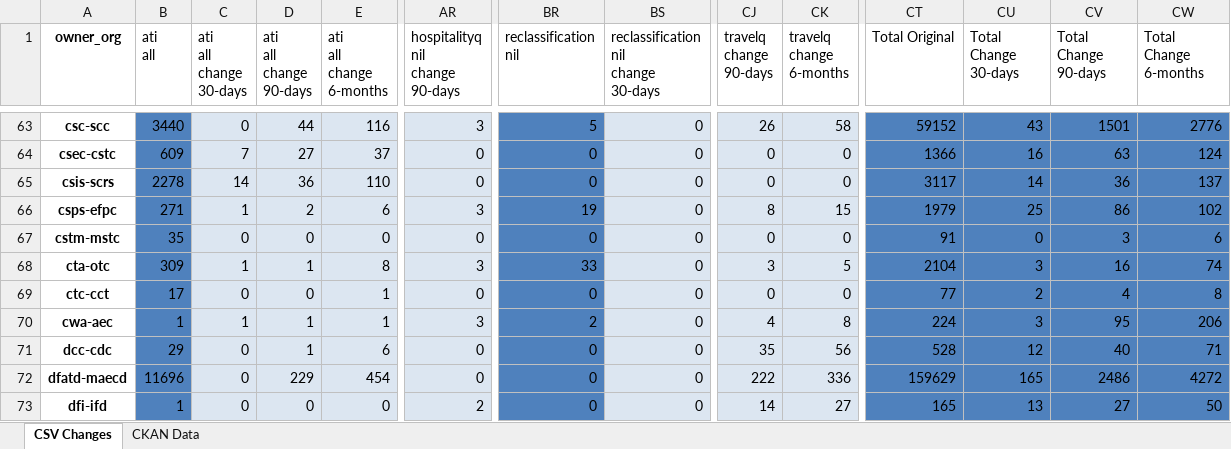
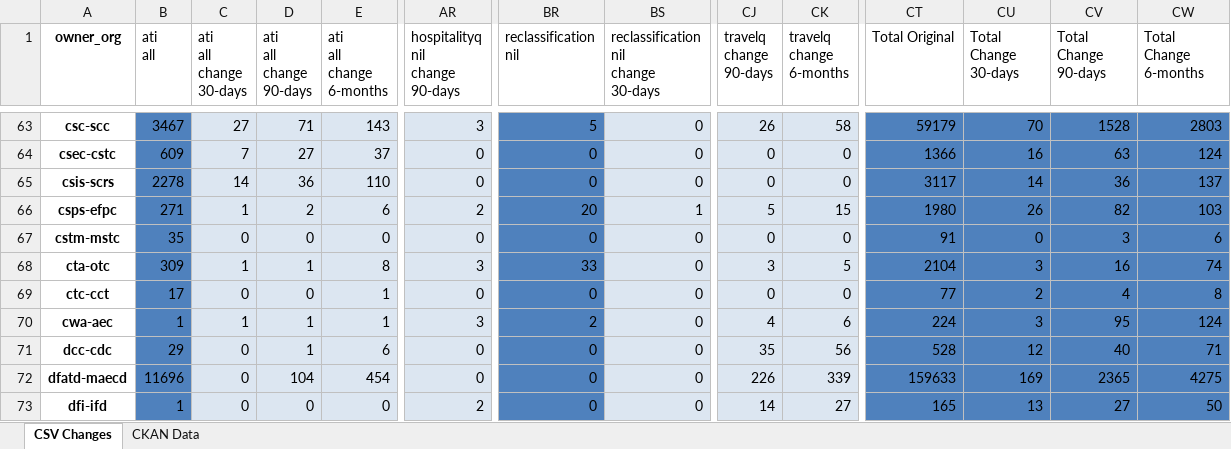
Before and after one commit to PatLittle/analytics-corporate-reporting, an Excel workbook: PD_CHANGES_RPT/PD_Activity.xlsx, sheet CSV Changes, drawn as a sheet; only a part is shown, gaps mark what is left out; values as stored, in another font and other column widths than the file's, no borders; the diff covers the shown part only; the diff names each change by its address in the sheet, - before the commit and + after, or states it on an @@ line.

```diff
--- a/PD_CHANGES_RPT/PD_Activity.xlsx (sheet CSV Changes)
+++ b/PD_CHANGES_RPT/PD_Activity.xlsx (sheet CSV Changes)
-B63 (ati all): 3440
+B63 (ati all): 3467
-C63 (ati all change 30-days): 0
+C63 (ati all change 30-days): 27
-D63 (ati all change 90-days): 44
+D63 (ati all change 90-days): 71
-E63 (ati all change 6-months): 116
+E63 (ati all change 6-months): 143
-CT63 (Total Original): 59152
+CT63 (Total Original): 59179
-CU63 (Total Change 30-days): 43
+CU63 (Total Change 30-days): 70
-CV63 (Total Change 90-days): 1501
+CV63 (Total Change 90-days): 1528
-CW63 (Total Change 6-months): 2776
+CW63 (Total Change 6-months): 2803
-AR66 (hospitalityq nil change 90-days): 3
+AR66 (hospitalityq nil change 90-days): 2
-BR66 (reclassification nil): 19
+BR66 (reclassification nil): 20
-BS66: 0
+BS66: 1
-CJ66 (travelq change 90-days): 8
+CJ66 (travelq change 90-days): 5
-CT66 (Total Original): 1979
+CT66 (Total Original): 1980
-CU66 (Total Change 30-days): 25
+CU66 (Total Change 30-days): 26
-CV66 (Total Change 90-days): 86
+CV66 (Total Change 90-days): 82
-CW66 (Total Change 6-months): 102
+CW66 (Total Change 6-months): 103
-CK70 (travelq change 6-months): 8
+CK70 (travelq change 6-months): 6
-CW70 (Total Change 6-months): 206
+CW70 (Total Change 6-months): 124
-D72 (ati all change 90-days): 229
+D72 (ati all change 90-days): 104
-CJ72 (travelq change 90-days): 222
+CJ72 (travelq change 90-days): 226
-CK72 (travelq change 6-months): 336
+CK72 (travelq change 6-months): 339
-CT72 (Total Original): 159629
+CT72 (Total Original): 159633
-CU72 (Total Change 30-days): 165
+CU72 (Total Change 30-days): 169
-CV72 (Total Change 90-days): 2486
+CV72 (Total Change 90-days): 2365
-CW72 (Total Change 6-months): 4272
+CW72 (Total Change 6-months): 4275
```
Also changed, not shown: 271 edited cells elsewhere in this sheet, sheet CKAN Data, 2 other files.
